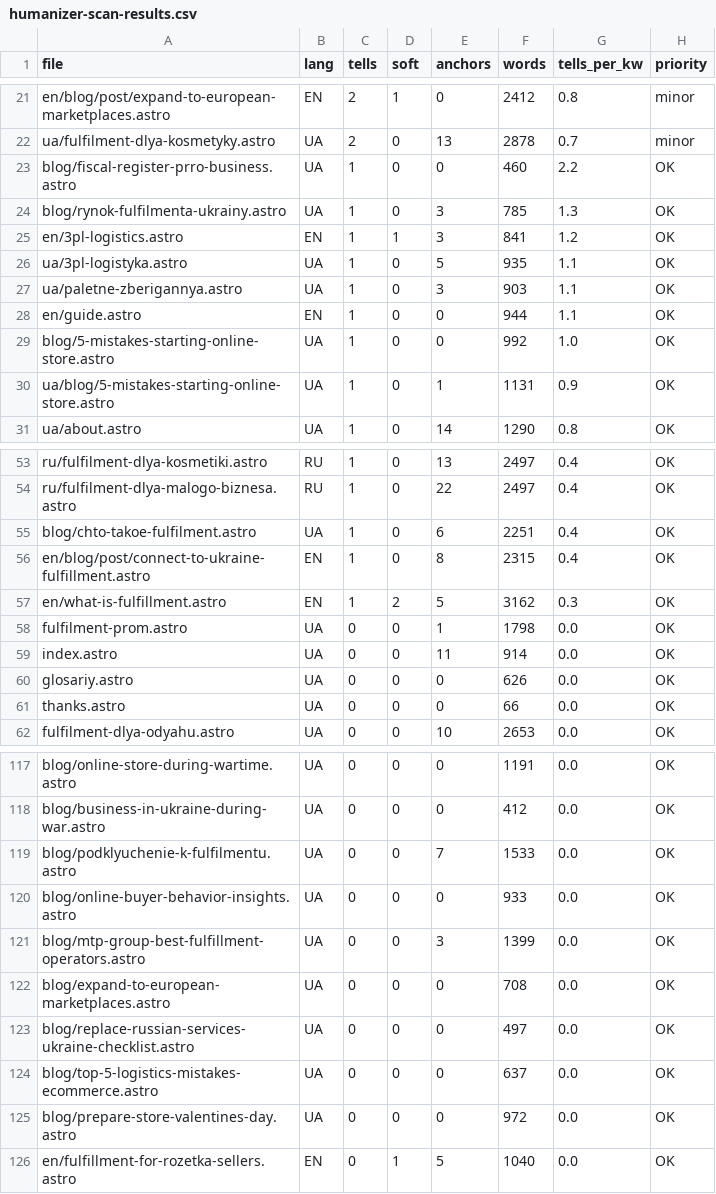
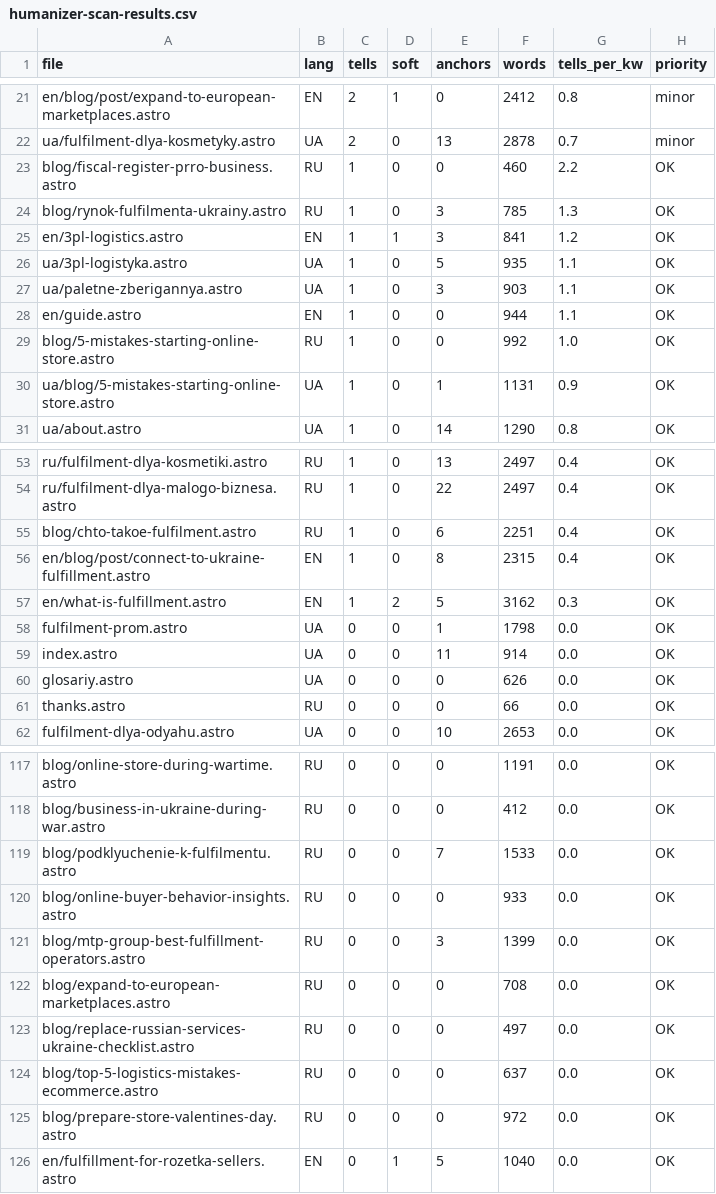
Before and after one commit to criptomtp/profm-site-astro, a CSV file: docs/humanizer-scan-results.csv, drawn as a sheet; only a part is shown, gaps mark what is left out; the diff covers the shown part only; the diff names each change by its address in the sheet, - before the commit and + after, or states it on an @@ line.

Commit message:
feat(odyahu): add LocalBusiness/GeoCoordinates schema + fix scan lang detect
Two parallel changes:

1. SEO — GeoCoordinates schema for clothing landings.
Site-chat audit flagged that 3 clothing pages were missing the
LocalBusiness schema (other pillars cosmetics/small-biz/marketplaces
have it). Adds the same schema pattern used by maloho-biznesu —
two warehouses (Schaslyve 2,700 sqm + Bilohorodka 1,000 sqm) with
distinct GeoCoordinates each, matching memory warehouse_footprint.

UA: areaServed UA + Kyiv Oblast (local SEO signal for "склад
Бориспіль" / "склад одягу Київ").

RU: areaServed UA + KZ + MD + GE + AM + UZ (CIS audience entering
Ukraine market).

EN: areaServed UA (international brand entry to Ukraine).

All 3 schemas validated with json.loads — 2 locations each,
GeoCoordinates 50.3408/30.8595 (Schaslyve) and 50.4138/30.1928
(Bilohorodka).

After deploy, request reindex via Indexing API on the 3 URLs
(quota cost ~3 / 200, free).

2. TOOL — humanizer-scan language detection bug fix.
detect_language() now parses <Base ... lang="..."> attribute as
primary signal (path-based as fallback). Previously RU blog posts
sitting at /blog/* (legacy URL pattern, no /ru/ prefix) were
mis-classified as UA. Now they are correctly RU. Total tells
unchanged (88) but per-language priority breakdown is now accurate.

Updated docs/humanizer-scan-results.csv with corrected baseline.

```diff
--- a/docs/humanizer-scan-results.csv
+++ b/docs/humanizer-scan-results.csv
-B23:B24 (lang): UA
+B23:B24 (lang): RU
-B29 (lang): UA
+B29 (lang): RU
-B55 (lang): UA
+B55 (lang): RU
-B61 (lang): UA
+B61 (lang): RU
-B117:B125 (lang): UA
+B117:B125 (lang): RU
```
Also changed, not shown: 27 edited cells elsewhere in this file, 4 other files.
